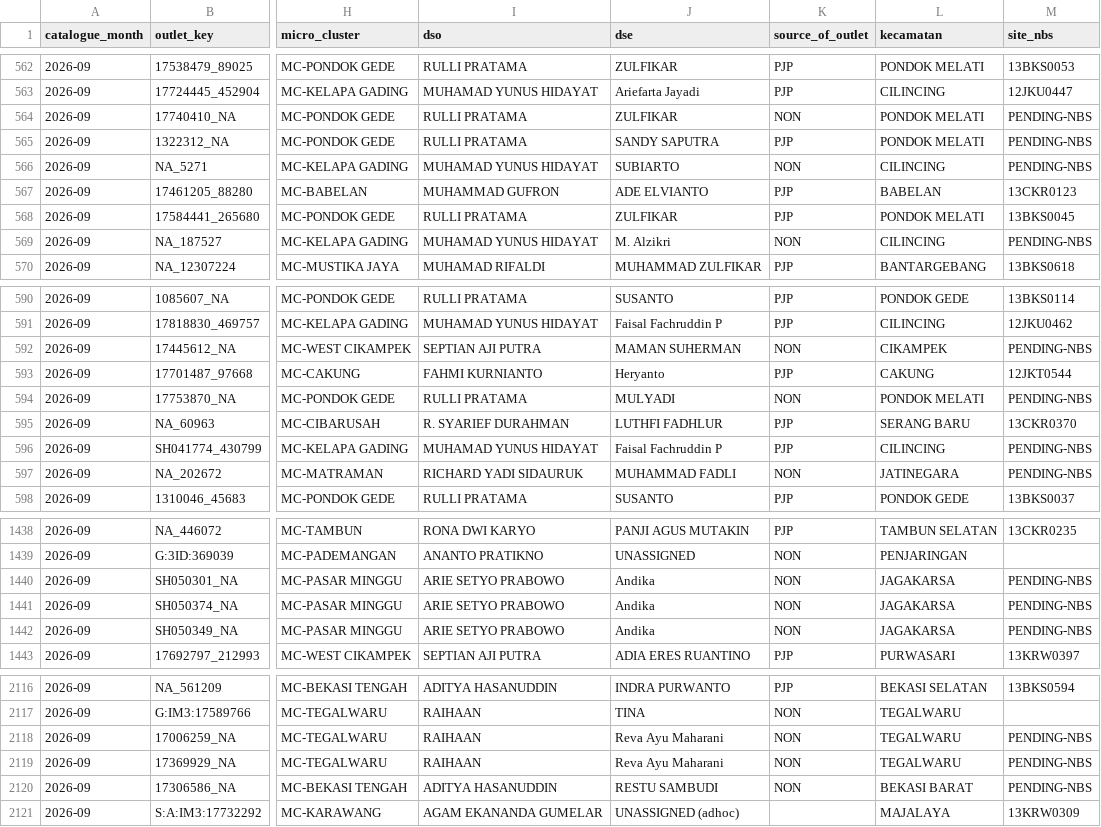
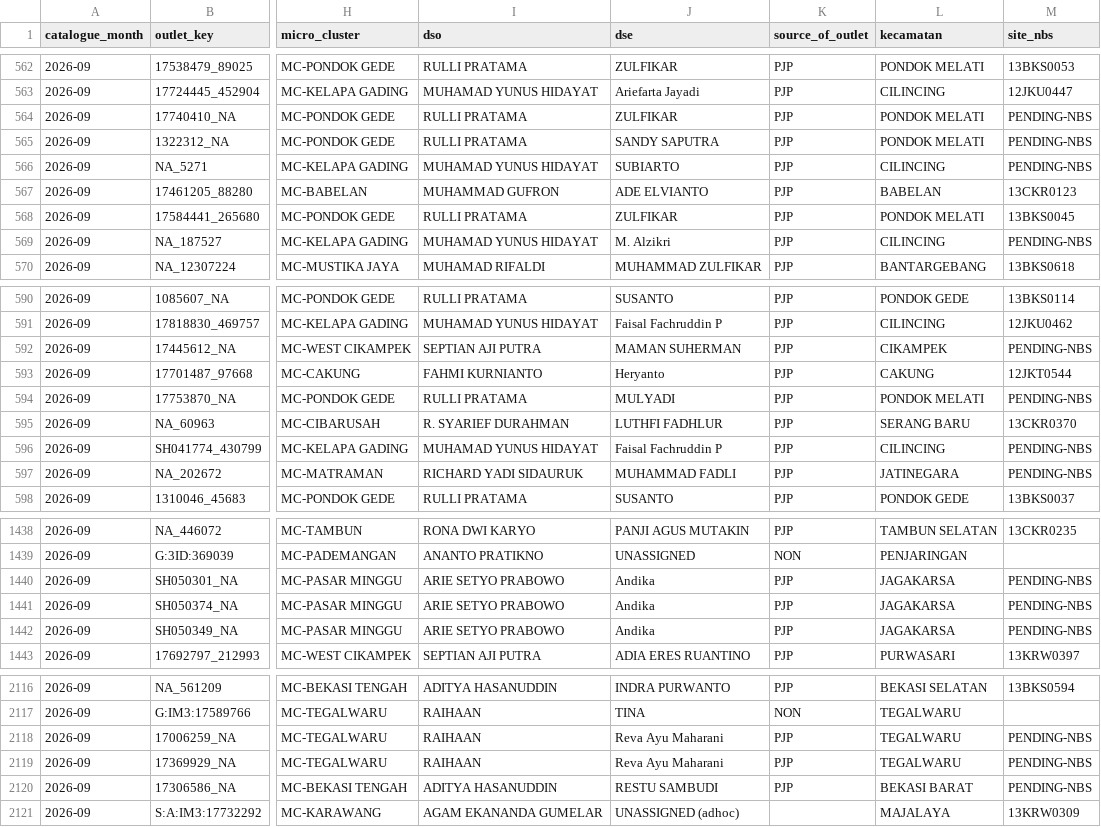
Before and after one commit to shatya-fram/supply-demand-monitoring, a CSV file: data/catalogues/kro_outlet_catalogue.csv, drawn as a sheet; only a part is shown, gaps mark what is left out; the diff covers the shown part only; the diff names each change by its address in the sheet, - before the commit and + after, or states it on an @@ line.

```diff
--- a/data/catalogues/kro_outlet_catalogue.csv
+++ b/data/catalogues/kro_outlet_catalogue.csv
-K564 (source_of_outlet): NON
+K564 (source_of_outlet): PJP
-K566 (source_of_outlet): NON
+K566 (source_of_outlet): PJP
-K569 (source_of_outlet): NON
+K569 (source_of_outlet): PJP
-K592 (source_of_outlet): NON
+K592 (source_of_outlet): PJP
-K594 (source_of_outlet): NON
+K594 (source_of_outlet): PJP
-K597 (source_of_outlet): NON
+K597 (source_of_outlet): PJP
-K1440:K1442 (source_of_outlet): NON
+K1440:K1442 (source_of_outlet): PJP
-K2118:K2120 (source_of_outlet): NON
+K2118:K2120 (source_of_outlet): PJP
```
Also changed, not shown: 59 edited cells elsewhere in this file, data/catalogues/dse_catalogue.csv, data/catalogues/nonpjp_tx_flags.csv, 46 other files.
